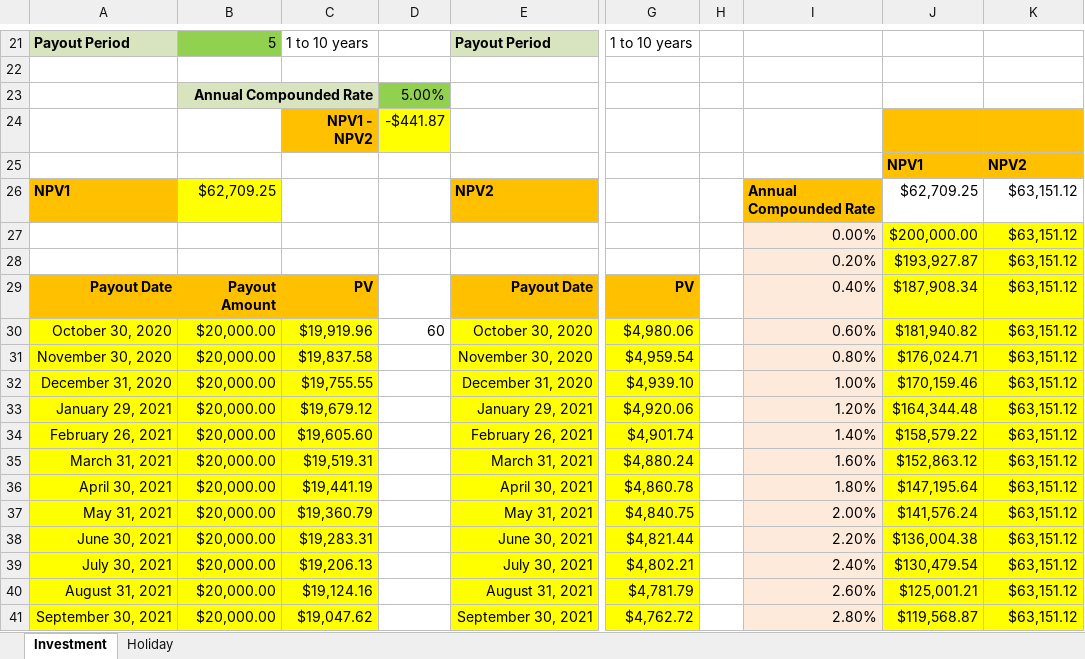
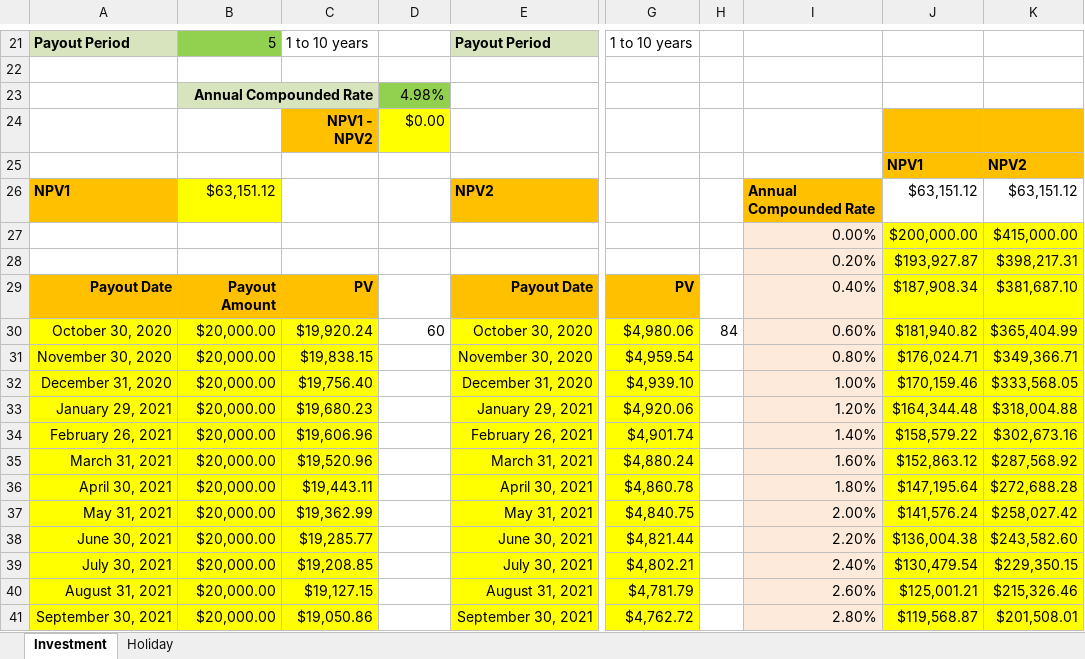
Before and after one commit to manjarb/the-University-of-Hong-Kong-HKU-MSC-Computer-Science, an Excel workbook: semester01/COMP7802B Introduction to financial computing/Assignment 1/Darasirikul_Varis_2020_Assignment 1_Question.xlsx, sheet Investment, drawn as a sheet; only a part is shown, gaps mark what is left out; values as stored, in another font and other column widths than the file's, no borders; charts and pictures not drawn; the diff covers the shown part only; the diff names each change by its address in the sheet, - before the commit and + after, or states it on an @@ line.

Commit message:
Finish basic feature

```diff
--- a/semester01/COMP7802B Introduction to financial computing/Assignment 1/Darasirikul_Varis_2020_Assignment 1_Question.xlsx (sheet Investment)
+++ b/semester01/COMP7802B Introduction to financial computing/Assignment 1/Darasirikul_Varis_2020_Assignment 1_Question.xlsx (sheet Investment)
-D23: 5.00%
+D23: 4.98%
-D24: -$441.87
+D24: $0.00
-B26: $62,709.25
+B26: $63,151.12
-J26: $62,709.25
+J26: $63,151.12
-K27: $63,151.12
+K27: $415,000.00
-K28: $63,151.12
+K28: $398,217.31
-K29: $63,151.12
+K29: $381,687.10
-C30: $19,919.96
+C30: $19,920.24
-H30: (empty)
+H30: 84
-K30: $63,151.12
+K30: $365,404.99
-C31: $19,837.58
+C31: $19,838.15
-K31: $63,151.12
+K31: $349,366.71
-C32: $19,755.55
+C32: $19,756.40
-K32: $63,151.12
+K32: $333,568.05
-C33: $19,679.12
+C33: $19,680.23
-K33: $63,151.12
+K33: $318,004.88
-C34: $19,605.60
+C34: $19,606.96
-K34: $63,151.12
+K34: $302,673.16
-C35: $19,519.31
+C35: $19,520.96
-K35: $63,151.12
+K35: $287,568.92
-C36: $19,441.19
+C36: $19,443.11
-K36: $63,151.12
+K36: $272,688.28
-C37: $19,360.79
+C37: $19,362.99
-K37: $63,151.12
+K37: $258,027.42
-C38: $19,283.31
+C38: $19,285.77
-K38: $63,151.12
+K38: $243,582.60
-C39: $19,206.13
+C39: $19,208.85
-K39: $63,151.12
+K39: $229,350.15
-C40: $19,124.16
+C40: $19,127.15
-K40: $63,151.12
+K40: $215,326.46
-C41: $19,047.62
+C41: $19,050.86
-K41: $63,151.12
+K41: $201,508.01
```
Also changed, not shown: 75 edited cells elsewhere in this sheet, formulas that keep their value, charts or pictures.
